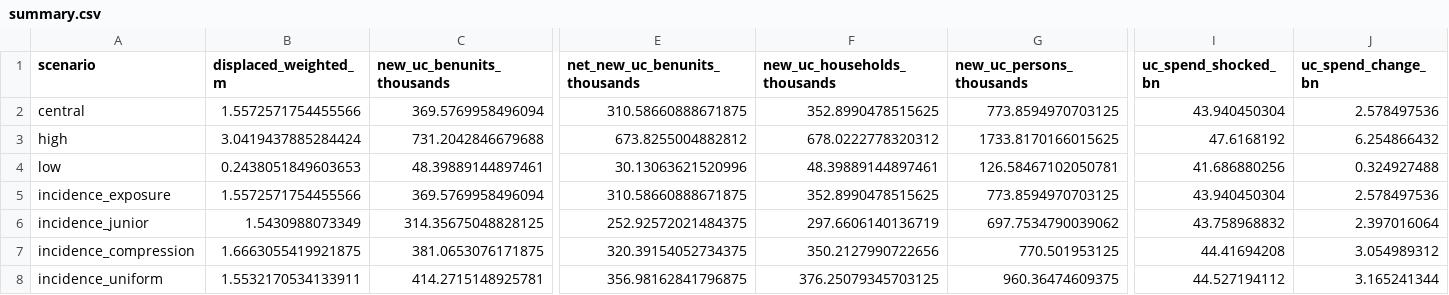
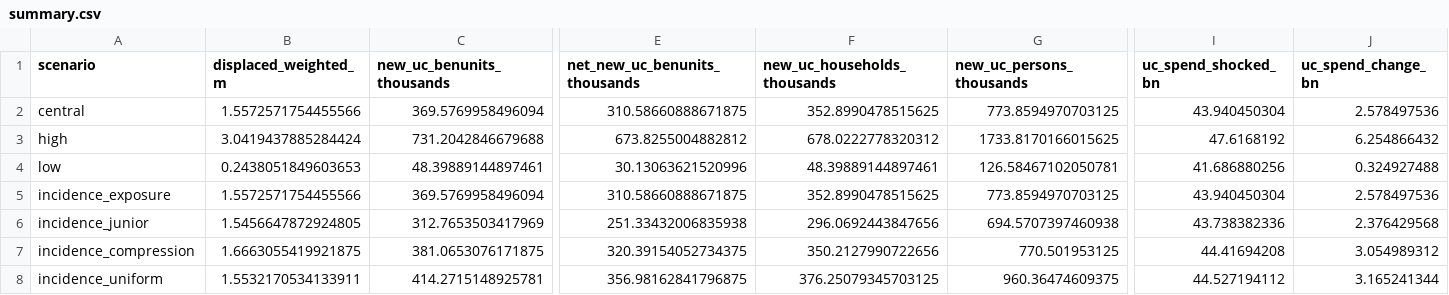
Before and after one commit to PolicyEngine/uk-ai-study, a CSV file: results/caseloads/summary.csv, drawn as a sheet; only a part is shown, gaps mark what is left out; the diff covers the shown part only; the diff names each change by its address in the sheet, - before the commit and + after, or states it on an @@ line.

```diff
--- a/results/caseloads/summary.csv
+++ b/results/caseloads/summary.csv
-B6 (displaced_weighted_m): 1.5430988073349
+B6 (displaced_weighted_m): 1.5456647872924805
-C6 (new_uc_benunits_thousands): 314.35675048828125
+C6 (new_uc_benunits_thousands): 312.7653503417969
-E6 (net_new_uc_benunits_thousands): 252.92572021484375
+E6 (net_new_uc_benunits_thousands): 251.33432006835938
-F6 (new_uc_households_thousands): 297.6606140136719
+F6 (new_uc_households_thousands): 296.0692443847656
-G6 (new_uc_persons_thousands): 697.7534790039062
+G6 (new_uc_persons_thousands): 694.5707397460938
-I6 (uc_spend_shocked_bn): 43.758968832
+I6 (uc_spend_shocked_bn): 43.738382336
-J6 (uc_spend_change_bn): 2.397016064
+J6 (uc_spend_change_bn): 2.376429568
```
Also changed, not shown: 1 edited cell elsewhere in this file, results/geo/constituency_impacts.csv, results/geo/region_summary.csv, 43 other files.
